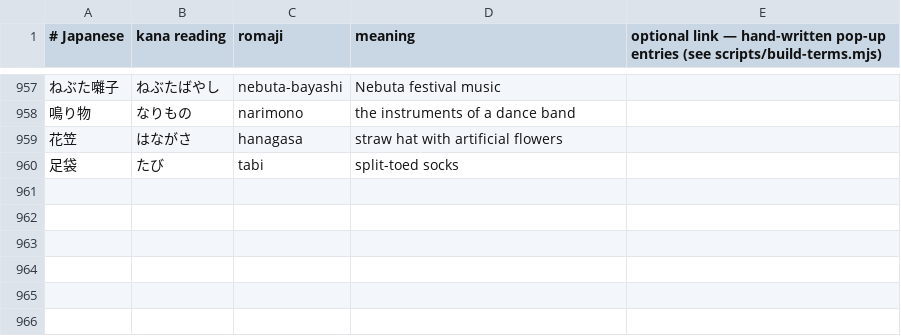
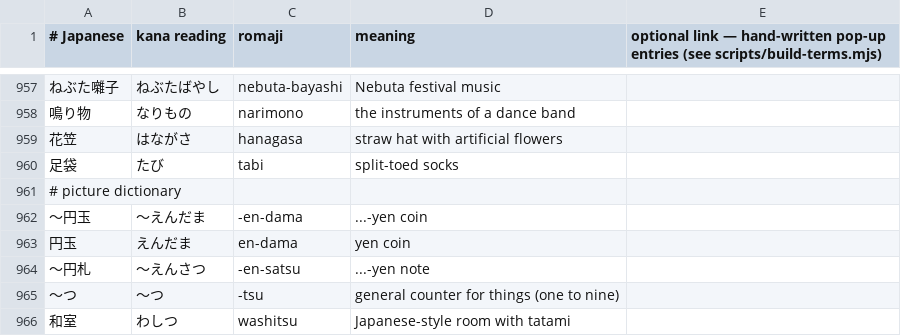
Before and after one commit to pKasprowicz/nippon-bible, a TSV file: terms/words.tsv, drawn as a sheet; only a part is shown, gaps mark what is left out; the diff names each change by its address in the sheet, - before the commit and + after, or states it on an @@ line.

```diff
--- a/terms/words.tsv
+++ b/terms/words.tsv
+row 961: # picture dictionary
+row 962: 〜円玉 | 〜えんだま | -en-dama | ...-yen coin
+row 963: 円玉 | えんだま | en-dama | yen coin
+row 964: 〜円札 | 〜えんさつ | -en-satsu | ...-yen note
+row 965: 〜つ | 〜つ | -tsu | general counter for things (one to nine)
+row 966: 和室 | わしつ | washitsu | Japanese-style room with tatami
```
Also changed, not shown: 48 other files.
